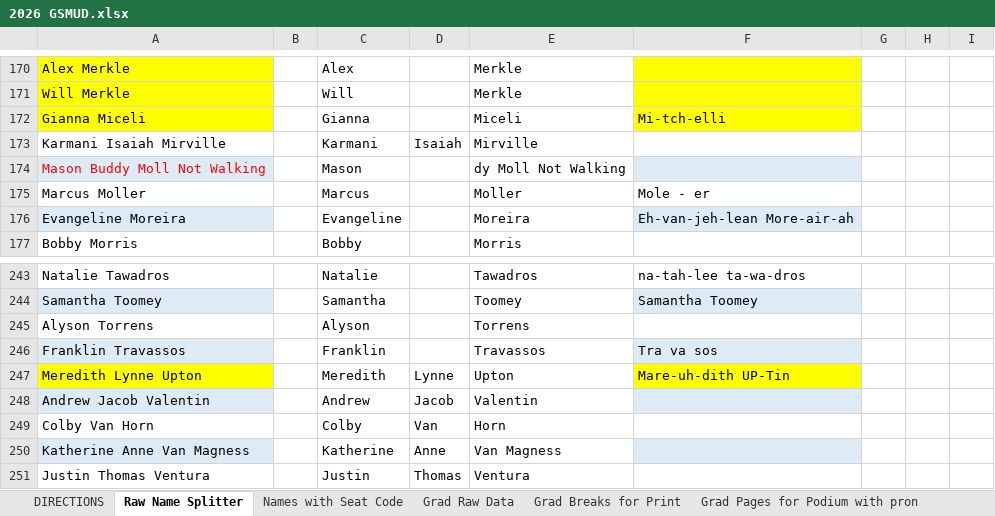
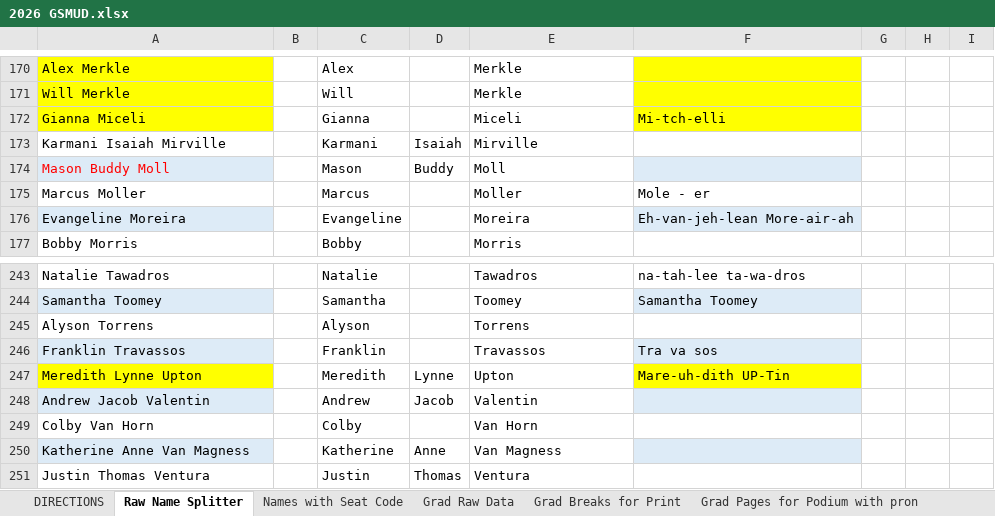
Before and after one commit to ChuckStrout/2026-Grad, an Excel workbook: data/2026 GSMUD.xlsx, sheet Raw Name Splitter, drawn as a sheet; only a part is shown, gaps mark what is left out; values as stored, in another font and other column widths than the file's, no borders; removed rows and columns are numbered as before the commit, all else as after; the diff names each change by its address in the sheet, - before the commit and + after, or states it on an @@ line.

Commit message:
#add moll 3

```diff
--- a/data/2026 GSMUD.xlsx (sheet Raw Name Splitter)
+++ b/data/2026 GSMUD.xlsx (sheet Raw Name Splitter)
-row 174: Mason Buddy Moll Not Walking |  | Mason |  | dy Moll Not Walking
+row 174: Mason Buddy Moll |  | Mason | Buddy | Moll
-D249: Van
+D249: (empty)
-E249: Horn
+E249: Van Horn
```
Also changed, not shown: sheet Grad Raw Data, sheet Names with Seat Code, sheet CD Data, sheet Grad Breaks for Print, sheet Grad Pages for Podium with pron, sheet Grad Pages for Podium, formulas that keep their value.
